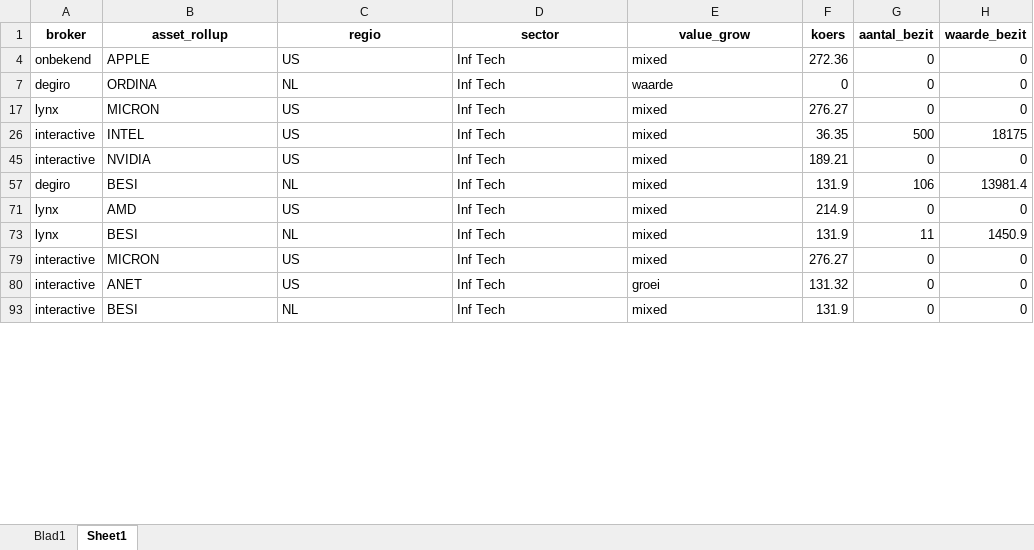
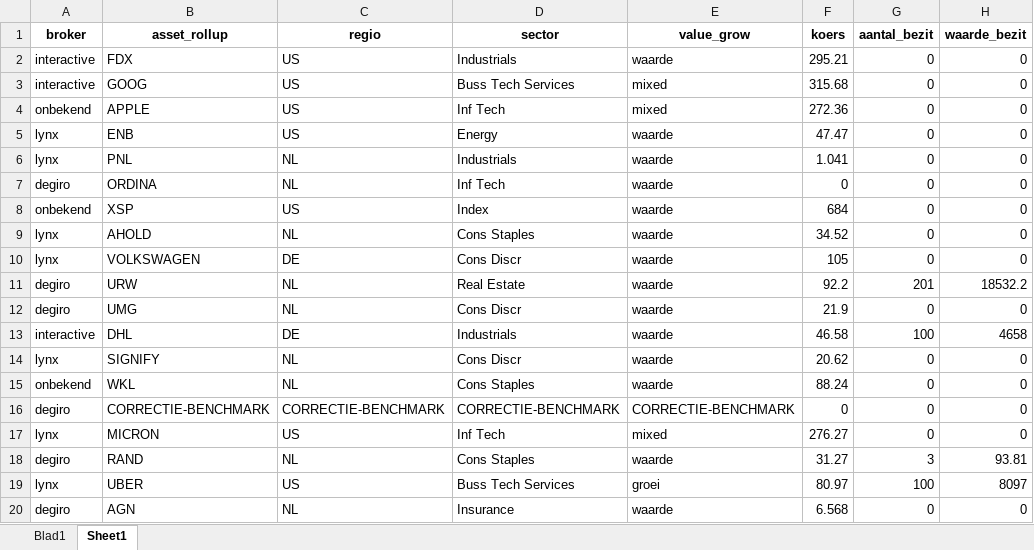
Before and after one commit to onnokievit/portefeuille_viewer, an Excel workbook: repository_snapshot_portfolio_value_aandelen.xlsx, sheet Sheet1, drawn as a sheet; only a part is shown; the shorter side is filled out with more unchanged rows; values as stored, in another font and other column widths than the file's, no borders; the diff covers the shown part only; the diff names each change by its address in the sheet, - before the commit and + after, or states it on an @@ line.

Commit message:
sector analyse uitgebreid

```diff
--- a/repository_snapshot_portfolio_value_aandelen.xlsx (sheet Sheet1)
+++ b/repository_snapshot_portfolio_value_aandelen.xlsx (sheet Sheet1)
@@ row 2 unhidden: interactive | FDX | US | Industrials | waarde | 295.21 | 0 | 0 @@
@@ row 3 unhidden: interactive | GOOG | US | Buss Tech Services | mixed | 315.68 | 0 | 0 @@
@@ row 5 unhidden: lynx | ENB | US | Energy | waarde | 47.47 | 0 | 0 @@
@@ row 6 unhidden: lynx | PNL | NL | Industrials | waarde | 1.041 | 0 | 0 @@
@@ row 8 unhidden: onbekend | XSP | US | Index | waarde | 684 | 0 | 0 @@
@@ row 9 unhidden: lynx | AHOLD | NL | Cons Staples | waarde | 34.52 | 0 | 0 @@
@@ row 10 unhidden: lynx | VOLKSWAGEN | DE | Cons Discr | waarde | 105 | 0 | 0 @@
@@ row 11 unhidden: degiro | URW | NL | Real Estate | waarde | 92.2 | 201 | 18532.2 @@
@@ row 12 unhidden: degiro | UMG | NL | Cons Discr | waarde | 21.9 | 0 | 0 @@
@@ row 13 unhidden: interactive | DHL | DE | Industrials | waarde | 46.58 | 100 | 4658 @@
@@ row 14 unhidden: lynx | SIGNIFY | NL | Cons Discr | waarde | 20.62 | 0 | 0 @@
@@ row 15 unhidden: onbekend | WKL | NL | Cons Staples | waarde | 88.24 | 0 | 0 @@
@@ row 16 unhidden: degiro | CORRECTIE-BENCHMARK | CORRECTIE-BENCHMARK | CORRECTIE-BENCHMARK | CORRECTIE-BENCHMARK | 0 | 0 | 0 @@
@@ row 18 unhidden: degiro | RAND | NL | Cons Staples | waarde | 31.27 | 3 | 93.81 @@
@@ row 19 unhidden: lynx | UBER | US | Buss Tech Services | groei | 80.97 | 100 | 8097 @@
@@ row 20 unhidden: degiro | AGN | NL | Insurance | waarde | 6.568 | 0 | 0 @@
```
Also changed, not shown: 112 hidden or unhidden rows elsewhere in this sheet, repository_snapshot_portfolio_value_optie_call_put_detailed.xlsx, 10 other files.
